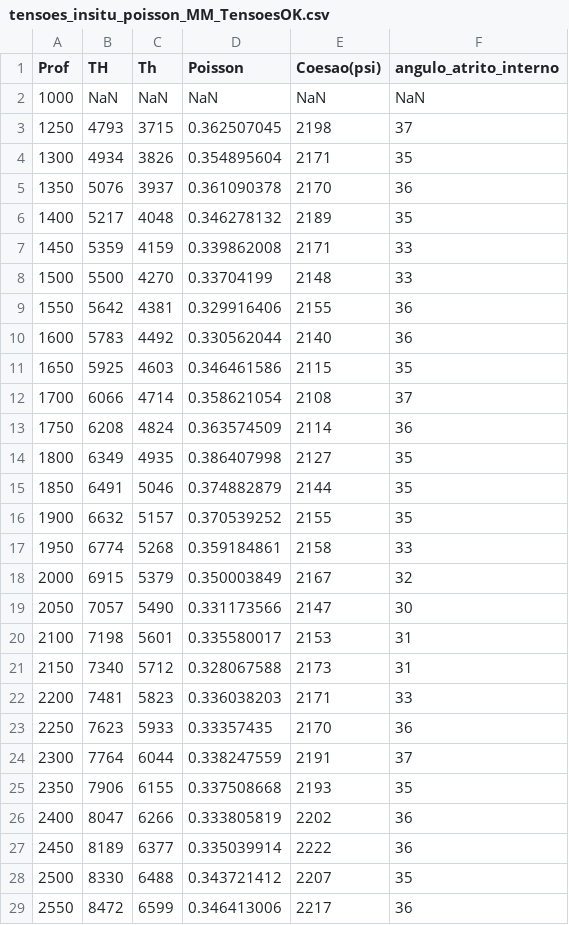
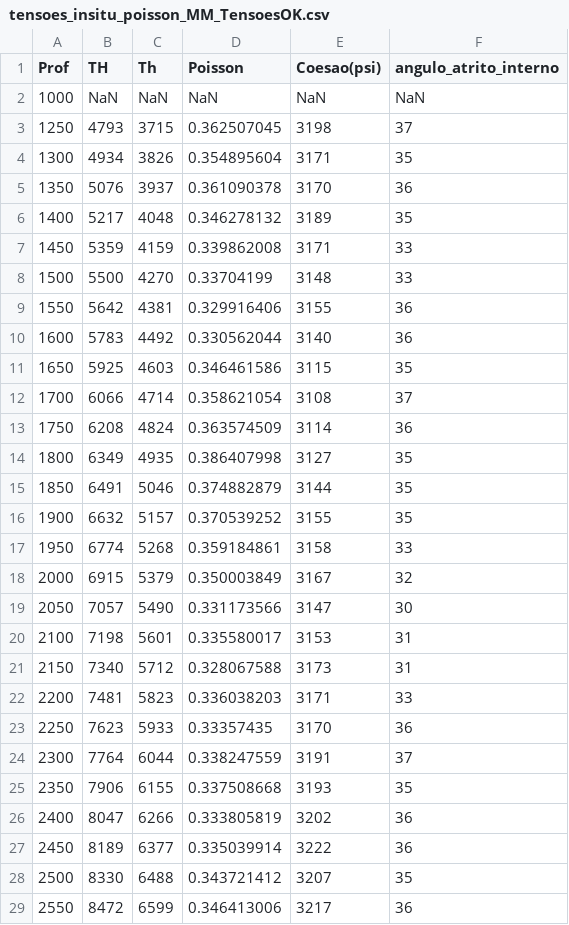
Before and after one commit to danielbettu/datasets, a CSV file: tensoes_insitu_poisson_MM_TensoesOK.csv, drawn as a sheet; only a part is shown; the diff covers the shown part only.

Commit message:
Add files via upload

```diff
--- a/tensoes_insitu_poisson_MM_TensoesOK.csv
+++ b/tensoes_insitu_poisson_MM_TensoesOK.csv
@@ -2,28 +2,28 @@ Prof,TH,Th,Poisson,Coesao(psi),angulo_atrito_interno
 1000,NaN,NaN,NaN,NaN,NaN
-1250,4793,3715,0.362507045,2198,37
-1300,4934,3826,0.354895604,2171,35
-1350,5076,3937,0.361090378,2170,36
-1400,5217,4048,0.346278132,2189,35
-1450,5359,4159,0.339862008,2171,33
-1500,5500,4270,0.33704199,2148,33
-1550,5642,4381,0.329916406,2155,36
-1600,5783,4492,0.330562044,2140,36
-1650,5925,4603,0.346461586,2115,35
-1700,6066,4714,0.358621054,2108,37
-1750,6208,4824,0.363574509,2114,36
-1800,6349,4935,0.386407998,2127,35
-1850,6491,5046,0.374882879,2144,35
-1900,6632,5157,0.370539252,2155,35
-1950,6774,5268,0.359184861,2158,33
-2000,6915,5379,0.350003849,2167,32
-2050,7057,5490,0.331173566,2147,30
-2100,7198,5601,0.335580017,2153,31
-2150,7340,5712,0.328067588,2173,31
-2200,7481,5823,0.336038203,2171,33
-2250,7623,5933,0.33357435,2170,36
-2300,7764,6044,0.338247559,2191,37
-2350,7906,6155,0.337508668,2193,35
-2400,8047,6266,0.333805819,2202,36
-2450,8189,6377,0.335039914,2222,36
-2500,8330,6488,0.343721412,2207,35
-2550,8472,6599,0.346413006,2217,36
+1250,4793,3715,0.362507045,3198,37
+1300,4934,3826,0.354895604,3171,35
+1350,5076,3937,0.361090378,3170,36
+1400,5217,4048,0.346278132,3189,35
+1450,5359,4159,0.339862008,3171,33
+1500,5500,4270,0.33704199,3148,33
+1550,5642,4381,0.329916406,3155,36
+1600,5783,4492,0.330562044,3140,36
+1650,5925,4603,0.346461586,3115,35
+1700,6066,4714,0.358621054,3108,37
+1750,6208,4824,0.363574509,3114,36
+1800,6349,4935,0.386407998,3127,35
+1850,6491,5046,0.374882879,3144,35
+1900,6632,5157,0.370539252,3155,35
+1950,6774,5268,0.359184861,3158,33
+2000,6915,5379,0.350003849,3167,32
+2050,7057,5490,0.331173566,3147,30
+2100,7198,5601,0.335580017,3153,31
+2150,7340,5712,0.328067588,3173,31
+2200,7481,5823,0.336038203,3171,33
+2250,7623,5933,0.33357435,3170,36
+2300,7764,6044,0.338247559,3191,37
+2350,7906,6155,0.337508668,3193,35
+2400,8047,6266,0.333805819,3202,36
+2450,8189,6377,0.335039914,3222,36
+2500,8330,6488,0.343721412,3207,35
+2550,8472,6599,0.346413006,3217,36
```
Also changed, not shown: 39 edited cells elsewhere in this file.
